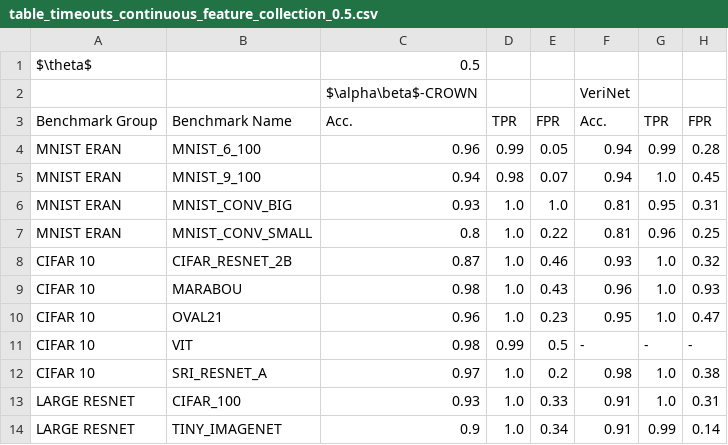
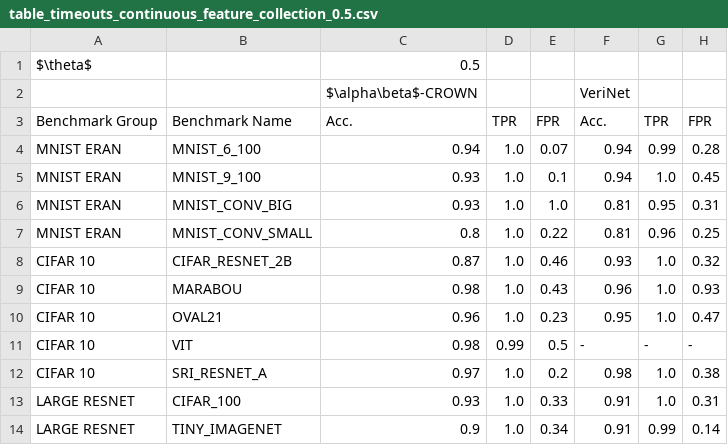
Before and after one commit to ADA-research/BaB_DynTerm, a CSV file: tables/table_timeouts_continuous_feature_collection_0.5.csv, drawn as a sheet; only a part is shown; the diff names each change by its address in the sheet, - before the commit and + after, or states it on an @@ line.

Commit message:
add tables

```diff
--- a/tables/table_timeouts_continuous_feature_collection_0.5.csv
+++ b/tables/table_timeouts_continuous_feature_collection_0.5.csv
-C4: 0.96
+C4: 0.94
-D4: 0.99
+D4: 1.0
-E4: 0.05
+E4: 0.07
-C5: 0.94
+C5: 0.93
-D5: 0.98
+D5: 1.0
-E5: 0.07
+E5: 0.1
```
Also changed, not shown: tables/table_timeout_termination_0.5.csv, tables/table_timeout_termination_0.99.csv, 1 other file.
